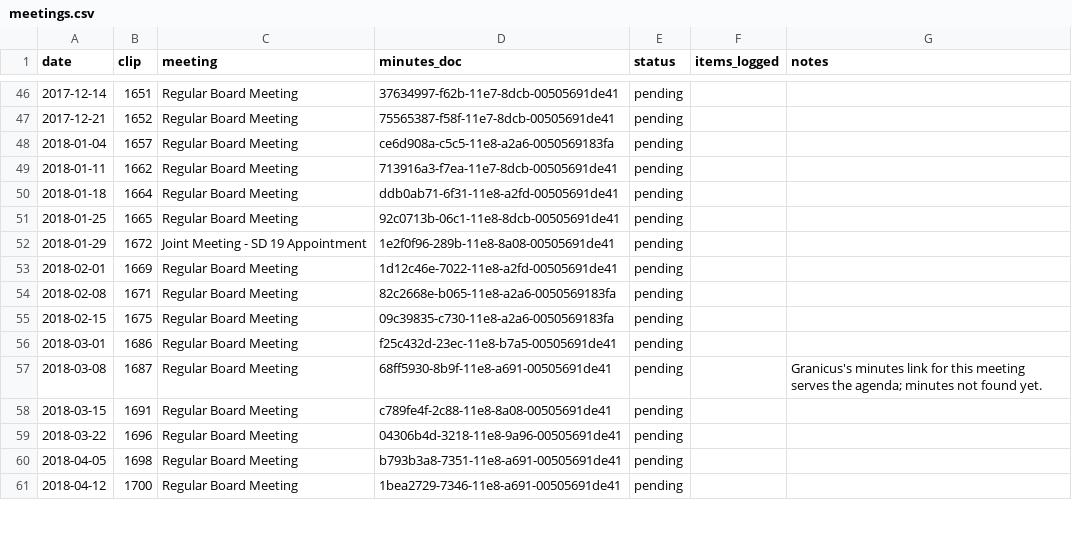
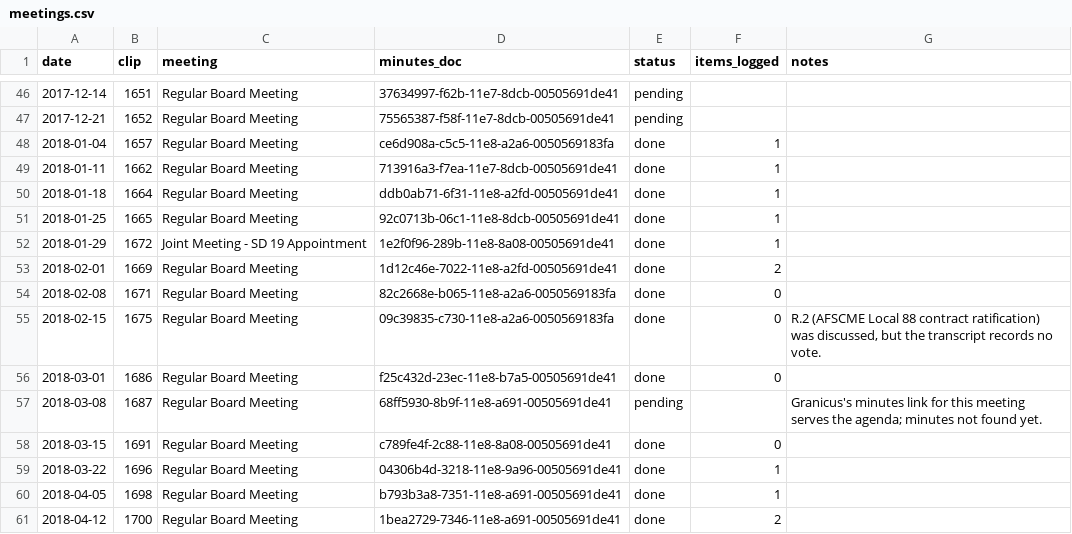
Before and after one commit to Portland-City-Council-Votes/multco-commissioner-votes, a CSV file: data/meetings.csv, drawn as a sheet; only a part is shown, gaps mark what is left out; the diff covers the shown part only.

```diff
--- a/data/meetings.csv
+++ b/data/meetings.csv
@@ -47,15 +47,15 @@ date,clip,meeting,minutes_doc,status,items_logged,notes
 2017-12-21,1652,Regular Board Meeting,75565387-f58f-11e7-8dcb-00505691de41,pending,,
-2018-01-04,1657,Regular Board Meeting,ce6d908a-c5c5-11e8-a2a6-0050569183fa,pending,,
-2018-01-11,1662,Regular Board Meeting,713916a3-f7ea-11e7-8dcb-00505691de41,pending,,
-2018-01-18,1664,Regular Board Meeting,ddb0ab71-6f31-11e8-a2fd-00505691de41,pending,,
-2018-01-25,1665,Regular Board Meeting,92c0713b-06c1-11e8-8dcb-00505691de41,pending,,
-2018-01-29,1672,Joint Meeting - SD 19 Appointment,1e2f0f96-289b-11e8-8a08-00505691de41,pending,,
-2018-02-01,1669,Regular Board Meeting,1d12c46e-7022-11e8-a2fd-00505691de41,pending,,
-2018-02-08,1671,Regular Board Meeting,82c2668e-b065-11e8-a2a6-0050569183fa,pending,,
-2018-02-15,1675,Regular Board Meeting,09c39835-c730-11e8-a2a6-0050569183fa,pending,,
-2018-03-01,1686,Regular Board Meeting,f25c432d-23ec-11e8-b7a5-00505691de41,pending,,
+2018-01-04,1657,Regular Board Meeting,ce6d908a-c5c5-11e8-a2a6-0050569183fa,done,1,
+2018-01-11,1662,Regular Board Meeting,713916a3-f7ea-11e7-8dcb-00505691de41,done,1,
+2018-01-18,1664,Regular Board Meeting,ddb0ab71-6f31-11e8-a2fd-00505691de41,done,1,
+2018-01-25,1665,Regular Board Meeting,92c0713b-06c1-11e8-8dcb-00505691de41,done,1,
+2018-01-29,1672,Joint Meeting - SD 19 Appointment,1e2f0f96-289b-11e8-8a08-00505691de41,done,1,
+2018-02-01,1669,Regular Board Meeting,1d12c46e-7022-11e8-a2fd-00505691de41,done,2,
+2018-02-08,1671,Regular Board Meeting,82c2668e-b065-11e8-a2a6-0050569183fa,done,0,
+2018-02-15,1675,Regular Board Meeting,09c39835-c730-11e8-a2a6-0050569183fa,done,0,"R.2 (AFSCME Local 88 contract ratification) was discussed, but the transcript records no vote."
+2018-03-01,1686,Regular Board Meeting,f25c432d-23ec-11e8-b7a5-00505691de41,done,0,
 2018-03-08,1687,Regular Board Meeting,68ff5930-8b9f-11e8-a691-00505691de41,pending,,Granicus's minutes link for this meeting serves the agenda; minutes not found yet.
-2018-03-15,1691,Regular Board Meeting,c789fe4f-2c88-11e8-8a08-00505691de41,pending,,
-2018-03-22,1696,Regular Board Meeting,04306b4d-3218-11e8-9a96-00505691de41,pending,,
-2018-04-05,1698,Regular Board Meeting,b793b3a8-7351-11e8-a691-00505691de41,pending,,
-2018-04-12,1700,Regular Board Meeting,1bea2729-7346-11e8-a691-00505691de41,pending,,
+2018-03-15,1691,Regular Board Meeting,c789fe4f-2c88-11e8-8a08-00505691de41,done,0,
+2018-03-22,1696,Regular Board Meeting,04306b4d-3218-11e8-9a96-00505691de41,done,1,
+2018-04-05,1698,Regular Board Meeting,b793b3a8-7351-11e8-a691-00505691de41,done,1,
+2018-04-12,1700,Regular Board Meeting,1bea2729-7346-11e8-a691-00505691de41,done,2,
```
Also changed, not shown: 68 edited cells elsewhere in this file, data/motions.csv, 5 other files.
